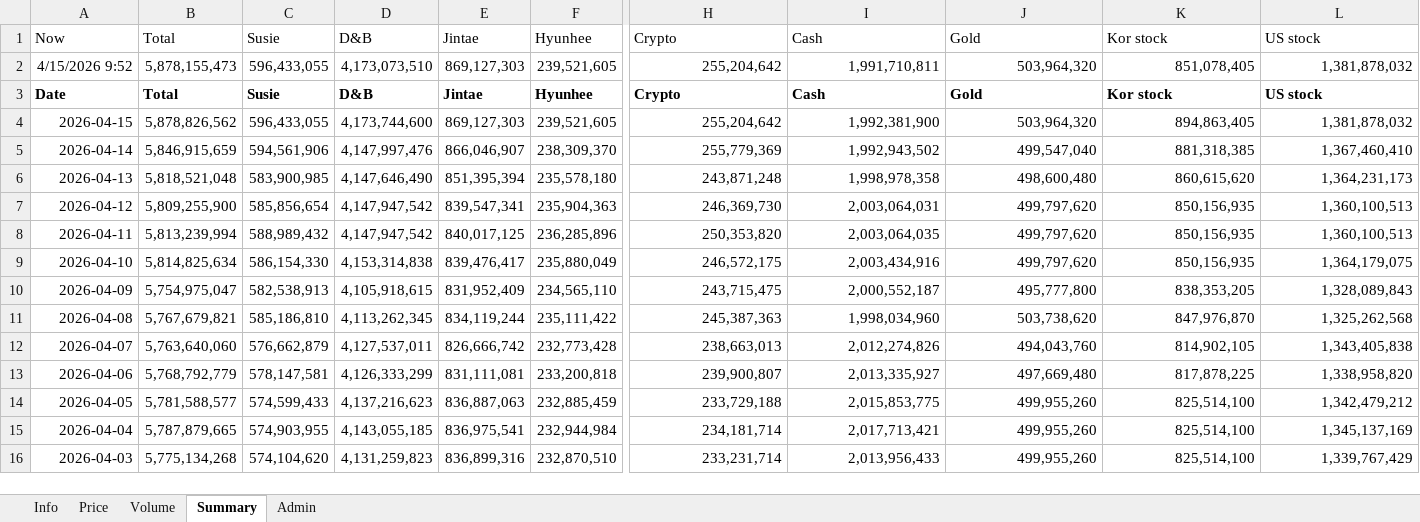
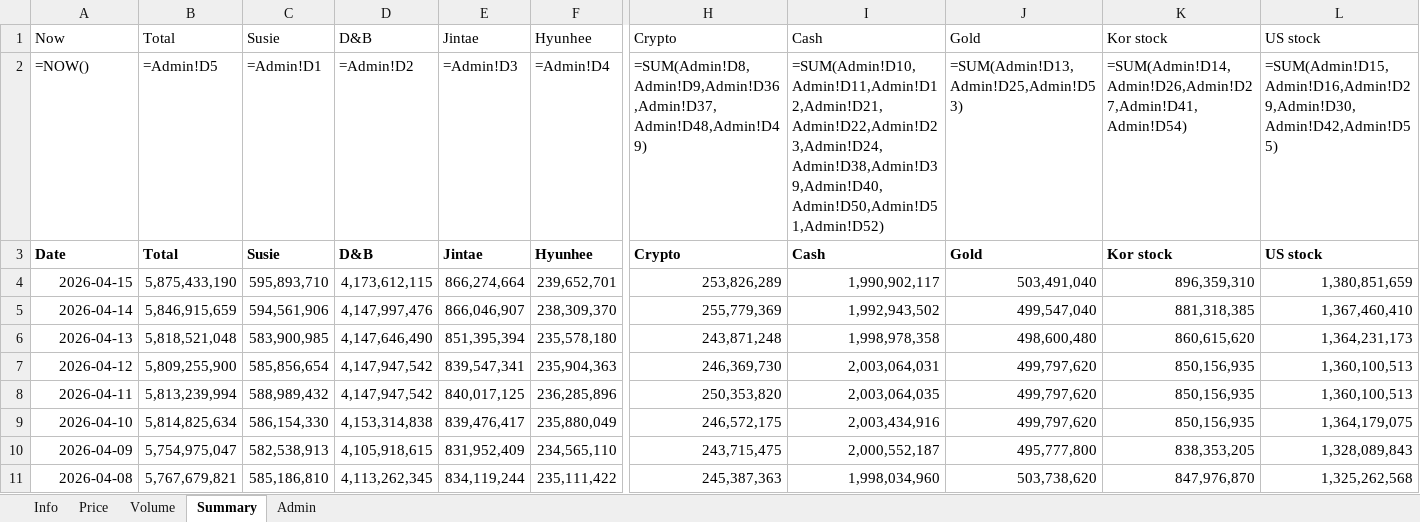
Before and after one commit to jtkimpr/finance-watch, an Excel workbook: data/watchlist.xlsx, sheet Summary, drawn as a sheet; only a part is shown, gaps mark what is left out; the shorter side is filled out with more unchanged rows; values as stored, in another font and other column widths than the file's, no borders; formulas without a stored value are shown as written; removed rows and columns are numbered as before the commit, all else as after; rows hold the shown columns only; the diff covers the shown part only; the diff names each change by its address in the sheet, - before the commit and + after, or states it on an @@ line.

```diff
--- a/data/watchlist.xlsx (sheet Summary)
+++ b/data/watchlist.xlsx (sheet Summary)
-row 2: 4/15/2026 9:52 | 5,878,155,473 | 596,433,055 | 4,173,073,510 | 869,127,303 | 239,521,605 | 255,204,642 | 1,991,710,811 | 503,964,320 | 851,078,405 | 1,381,878,032
+row 2: =NOW() | =Admin!D5 | =Admin!D1 | =Admin!D2 | =Admin!D3 | =Admin!D4 | =SUM(Admin!D8,Admin!D9,Admin!D36,Admin!D37,Admin!D48,Admin!D49) | =SUM(Admin!D10,Admin!D11,Admin!D12,Admin!D21,Admin!D22,Admin!D23,Admin!D24,Admin!D38,Admin!D39,Admin!D40,Admin!D50,Admin!D51,Admin!D52) | =SUM(Admin!D13,Admin!D25,Admin!D53) | =SUM(Admin!D14,Admin!D26,Admin!D27,Admin!D41,Admin!D54) | =SUM(Admin!D15,Admin!D16,Admin!D29,Admin!D30,Admin!D42,Admin!D55)
-B4: 5,878,826,562
+B4: 5,875,433,190
-C4: 596,433,055
+C4: 595,893,710
-D4: 4,173,744,600
+D4: 4,173,612,115
-E4: 869,127,303
+E4: 866,274,664
-F4: 239,521,605
+F4: 239,652,701
-H4: 255,204,642
+H4: 253,826,289
-I4: 1,992,381,900
+I4: 1,990,902,117
-J4: 503,964,320
+J4: 503,491,040
-K4: 894,863,405
+K4: 896,359,310
-L4: 1,381,878,032
+L4: 1,380,851,659
```
Also changed, not shown: 6 edited cells elsewhere in this sheet, sheet Admin, sheet Info, sheet Volume, sheet Price, 4 other files.
